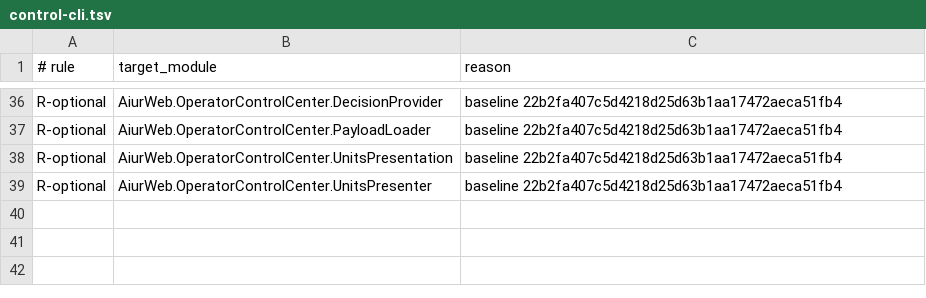
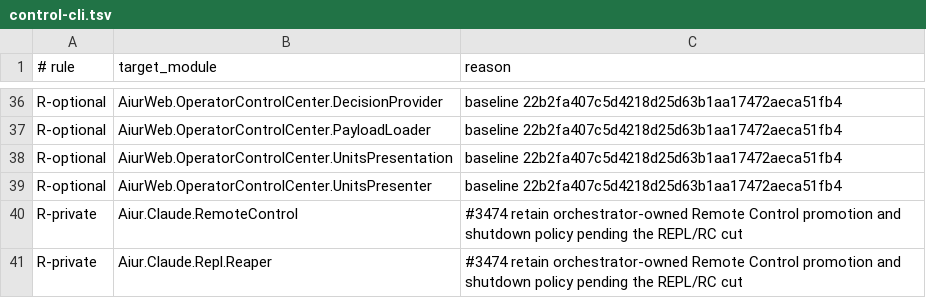
Before and after one commit to Nitjsefnie-OSC/aiur, a TSV file: scripts/components/allowlist/control-cli.tsv, drawn as a sheet; only a part is shown, gaps mark what is left out.

```diff
--- a/scripts/components/allowlist/control-cli.tsv
+++ b/scripts/components/allowlist/control-cli.tsv
@@ -39 +39,3 @@ R-optional	AiurWeb.OperatorControlCenter.UnitsPresentation	baseline 22b2fa407c5d
 R-optional	AiurWeb.OperatorControlCenter.UnitsPresenter	baseline 22b2fa407c5d4218d25d63b1aa17472aeca51fb4
+R-private	Aiur.Claude.RemoteControl	#3474 retain orchestrator-owned Remote Control promotion and shutdown policy pending the REPL/RC cut
+R-private	Aiur.Claude.Repl.Reaper	#3474 retain orchestrator-owned Remote Control promotion and shutdown policy pending the REPL/RC cut
```
Also changed, not shown: scripts/components/allowlist/accounting.tsv, scripts/components/allowlist/agent-runner.tsv, 9 other files.
